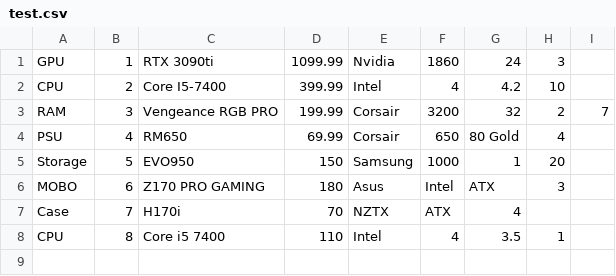
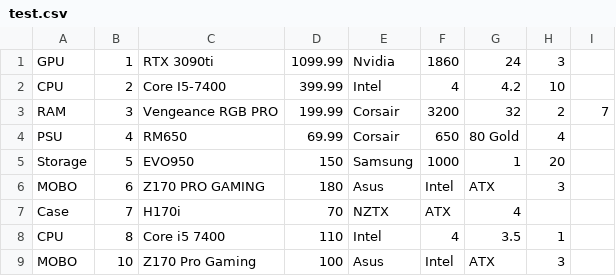
Before and after one commit to MyBoyDoru/Project-OOP, a CSV file: Project OOP/test.csv, drawn as a sheet; the diff names each change by its address in the sheet, - before the commit and + after, or states it on an @@ line.

```diff
--- a/Project OOP/test.csv
+++ b/Project OOP/test.csv
+row 9: MOBO | 10 | Z170 Pro Gaming | 100 | Asus | Intel | ATX | 3
```
Also changed, not shown: 10 other files.
